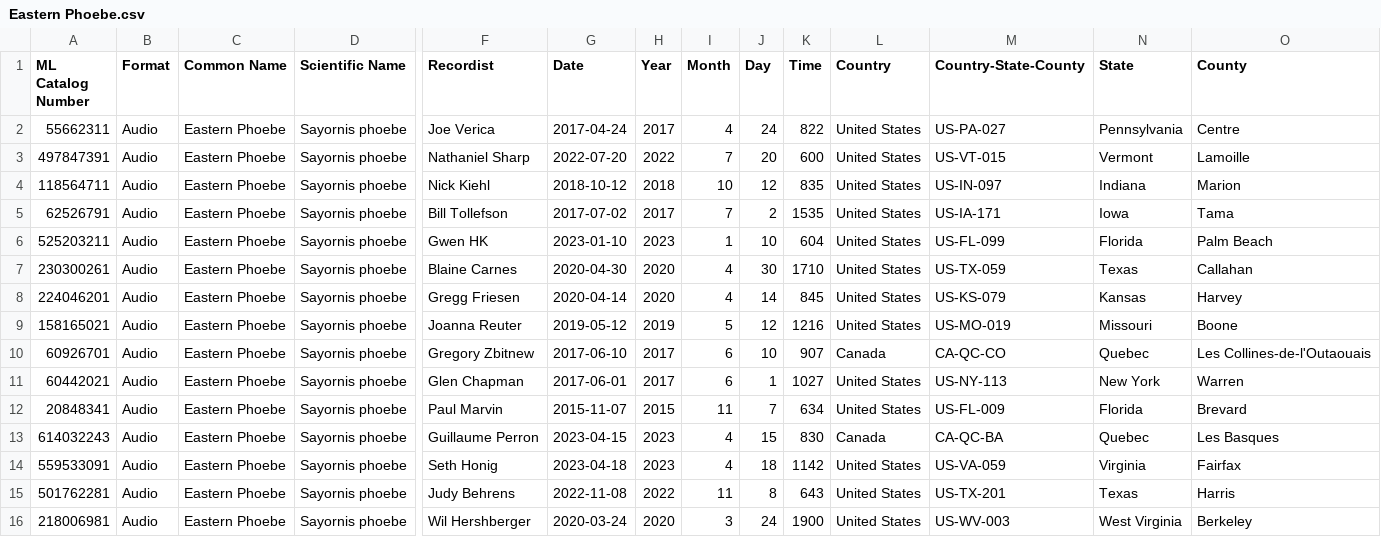
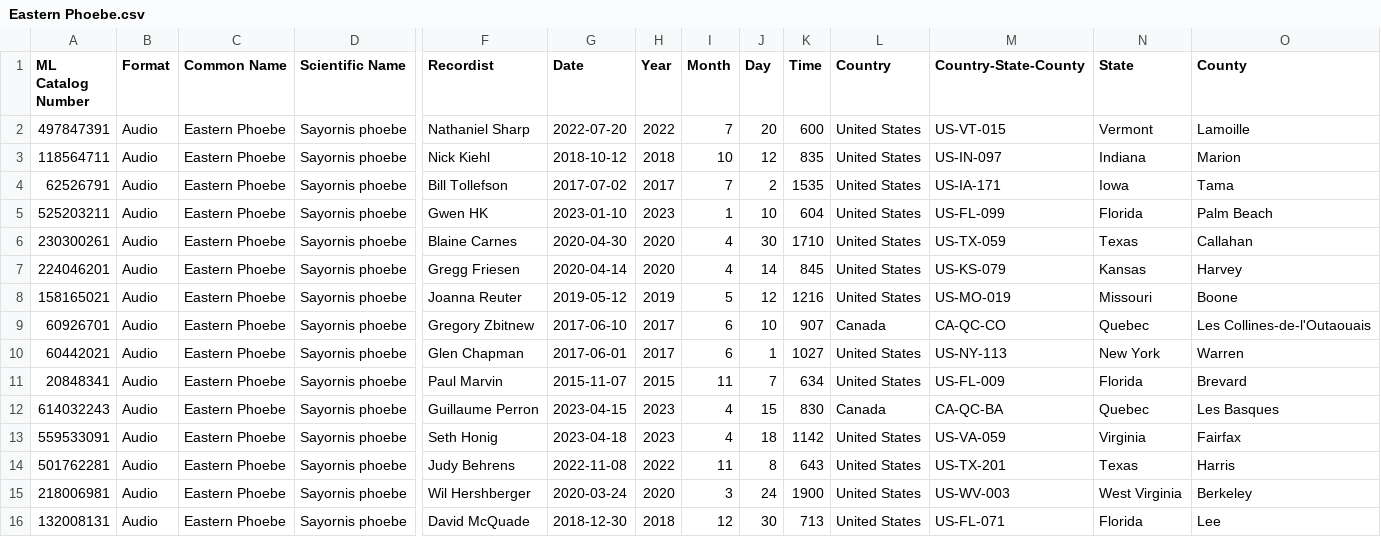
Before and after one commit to adam-kosinski/Birds, a CSV file: ebird_calls_prep/csv_filtered/Eastern Phoebe.csv, drawn as a sheet; only a part is shown, gaps mark what is left out; removed rows and columns are numbered as before the commit, all else as after; rows hold the shown columns only; the diff names each change by its address in the sheet, - before the commit and + after, or states it on an @@ line.

```diff
--- a/ebird_calls_prep/csv_filtered/Eastern Phoebe.csv
+++ b/ebird_calls_prep/csv_filtered/Eastern Phoebe.csv
-row 2: 55662311 | Audio | Eastern Phoebe | Sayornis phoebe | Joe Verica | 2017-04-24 | 2017 | 4 | 24 | 822 | United States | US-PA-027 | Pennsylvania | Centre
+row 16: 132008131 | Audio | Eastern Phoebe | Sayornis phoebe | David McQuade | 2018-12-30 | 2018 | 12 | 30 | 713 | United States | US-FL-071 | Florida | Lee
```
Also changed, not shown: ebird_calls_prep/csv_filtered/Red-bellied Woodpecker.csv, 6 other files.
